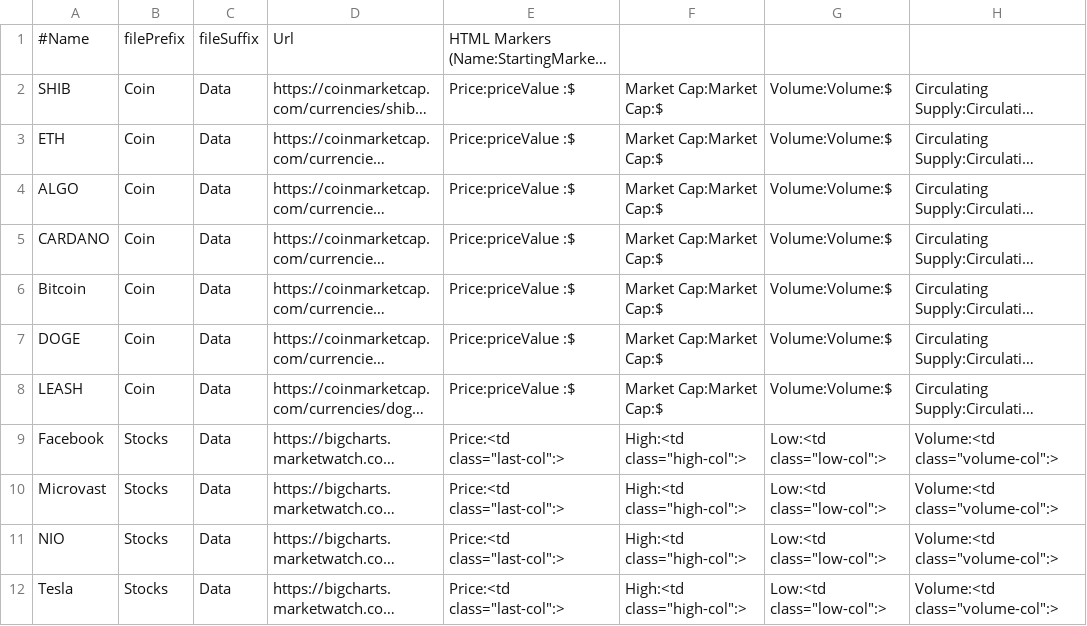
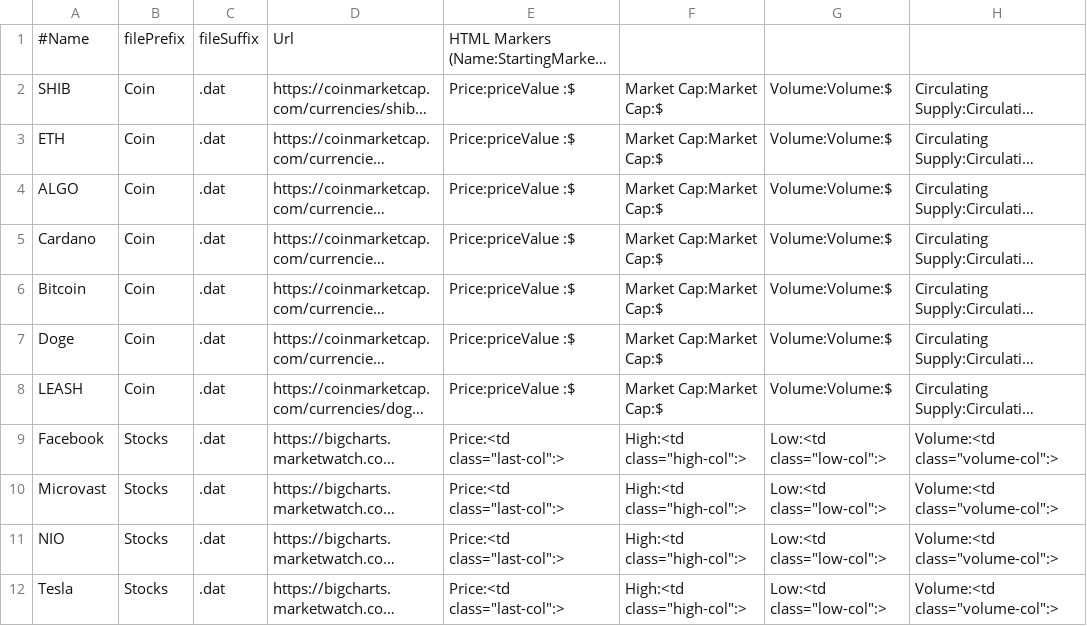
Before and after one commit to darkcrash21/ML, a CSV file: stockRetriever/coinList.csv, drawn as a sheet; long unchanged cells end in …; the diff names each change by its address in the sheet, - before the commit and + after, or states it on an @@ line.

```diff
--- a/stockRetriever/coinList.csv
+++ b/stockRetriever/coinList.csv
-C2:C12: Data
+C2:C12: .dat
-A5: CARDANO
+A5: Cardano
-A7: DOGE
+A7: Doge
```
Also changed, not shown: 13 other files.
